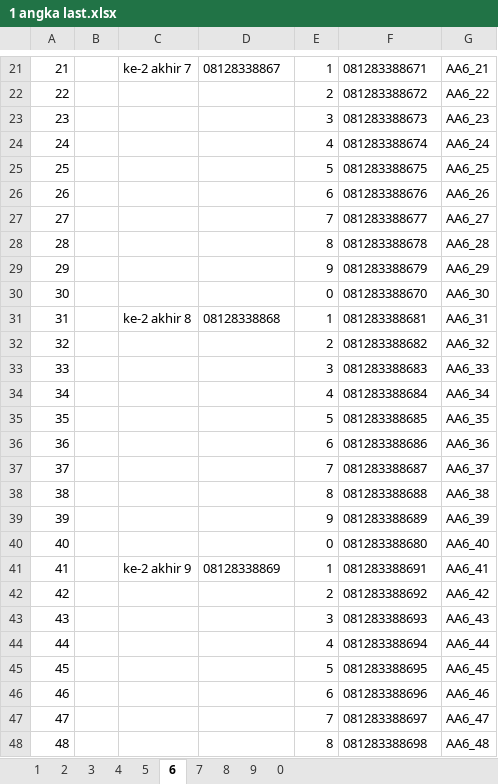
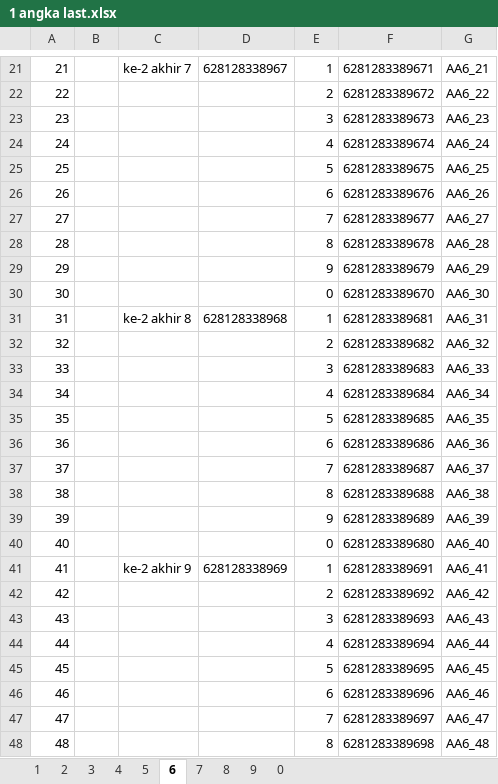
Before and after one commit to roni7032/shop, an Excel workbook: ondebmh/081283388128 jaksel/081283389128/1 angka last.xlsx, sheet 6, drawn as a sheet; only a part is shown, gaps mark what is left out; values as stored, in another font and other column widths than the file's, no borders; the diff covers the shown part only; the diff names each change by its address in the sheet, - before the commit and + after, or states it on an @@ line.

```diff
--- a/ondebmh/081283388128 jaksel/081283389128/1 angka last.xlsx (sheet 6)
+++ b/ondebmh/081283388128 jaksel/081283389128/1 angka last.xlsx (sheet 6)
-D21: 08128338867
+D21: 628128338967
-F21: 081283388671
+F21: 6281283389671
-F22: 081283388672
+F22: 6281283389672
-F23: 081283388673
+F23: 6281283389673
-F24: 081283388674
+F24: 6281283389674
-F25: 081283388675
+F25: 6281283389675
-F26: 081283388676
+F26: 6281283389676
-F27: 081283388677
+F27: 6281283389677
-F28: 081283388678
+F28: 6281283389678
-F29: 081283388679
+F29: 6281283389679
-F30: 081283388670
+F30: 6281283389670
-D31: 08128338868
+D31: 628128338968
-F31: 081283388681
+F31: 6281283389681
-F32: 081283388682
+F32: 6281283389682
-F33: 081283388683
+F33: 6281283389683
-F34: 081283388684
+F34: 6281283389684
-F35: 081283388685
+F35: 6281283389685
-F36: 081283388686
+F36: 6281283389686
-F37: 081283388687
+F37: 6281283389687
-F38: 081283388688
+F38: 6281283389688
-F39: 081283388689
+F39: 6281283389689
-F40: 081283388680
+F40: 6281283389680
-D41: 08128338869
+D41: 628128338969
-F41: 081283388691
+F41: 6281283389691
-F42: 081283388692
+F42: 6281283389692
-F43: 081283388693
+F43: 6281283389693
-F44: 081283388694
+F44: 6281283389694
-F45: 081283388695
+F45: 6281283389695
-F46: 081283388696
+F46: 6281283389696
-F47: 081283388697
+F47: 6281283389697
-F48: 081283388698
+F48: 6281283389698
```
Also changed, not shown: 88 edited cells elsewhere in this sheet, sheet 5, sheet 4, formulas that keep their value, 2 other files.
